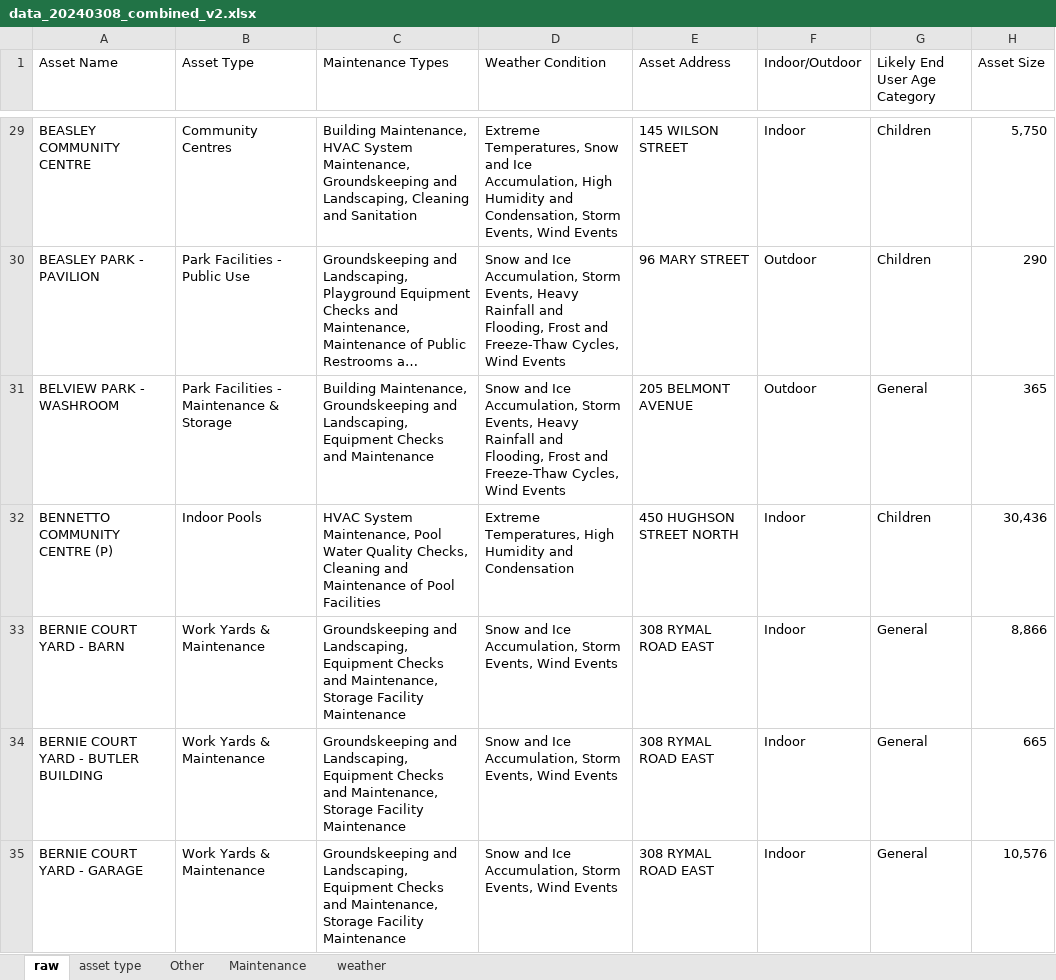
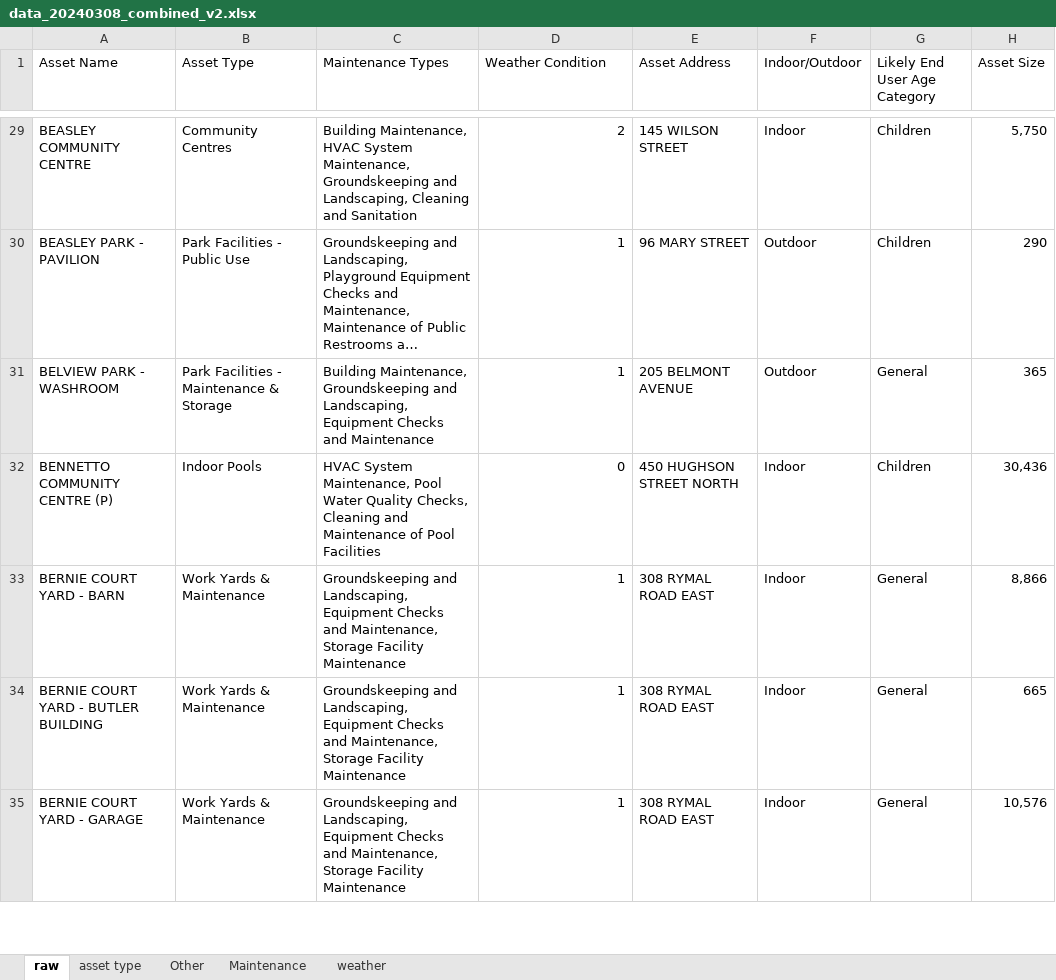
Before and after one commit to raphaelbdias/weatherapp-hamilton, an Excel workbook: data/data_20240308_combined_v2.xlsx, sheet raw, drawn as a sheet; only a part is shown, gaps mark what is left out; long unchanged cells end in …; values as stored, in another font and other column widths than the file's, no borders; table styles not drawn; the diff covers the shown part only; the diff names each change by its address in the sheet, - before the commit and + after, or states it on an @@ line.

Commit message:
updateddata and weather condition dict

```diff
--- a/data/data_20240308_combined_v2.xlsx (sheet raw)
+++ b/data/data_20240308_combined_v2.xlsx (sheet raw)
-D29 (Weather Condition): Extreme Temperatures, Snow and Ice Accumulation, High Humidity and Condensation, Storm Events, Wind Events
+D29 (Weather Condition): 2
-D30:D31 (Weather Condition): Snow and Ice Accumulation, Storm Events, Heavy Rainfall and Flooding, Frost and Freeze-Thaw Cycles, Wind Events
+D30:D31 (Weather Condition): 1
-D32 (Weather Condition): Extreme Temperatures, High Humidity and Condensation
+D32 (Weather Condition): 0
-D33:D35 (Weather Condition): Snow and Ice Accumulation, Storm Events, Wind Events
+D33:D35 (Weather Condition): 1
```
Also changed, not shown: 490 edited cells elsewhere in this sheet, sheet Maintenance, formulas that keep their value, 1 other file.
